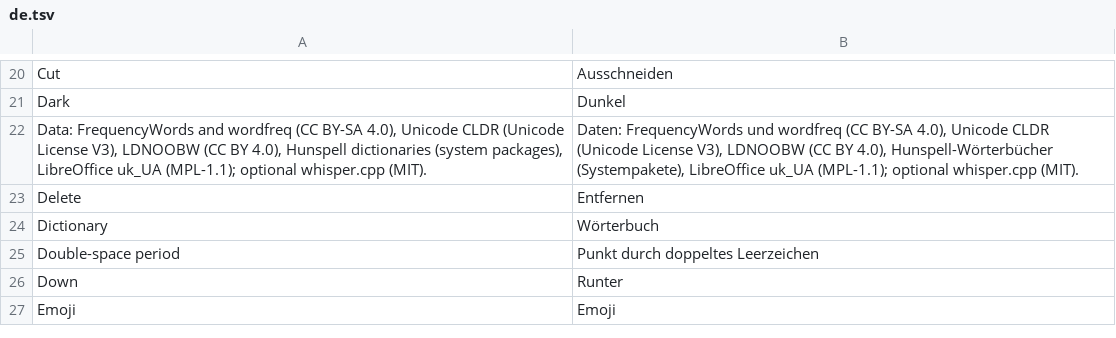
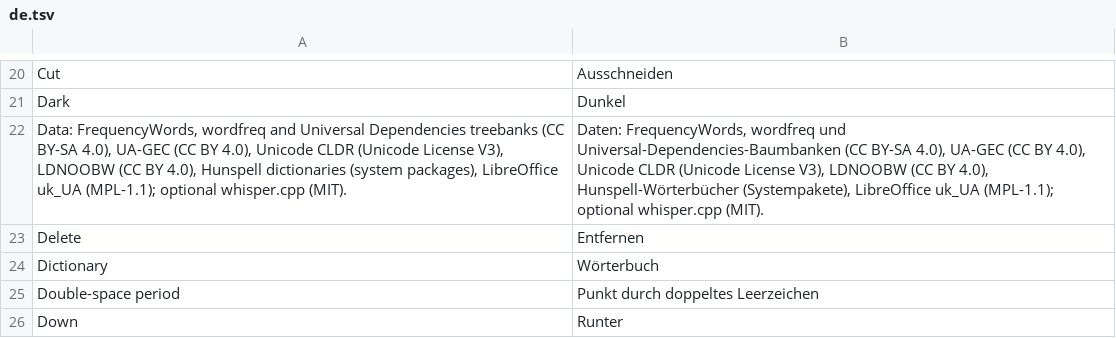
Before and after one commit to M0npet/Tastra-Keyboard, a TSV file: data/i18n/de.tsv, drawn as a sheet; only a part is shown, gaps mark what is left out; the shorter side is filled out with more unchanged rows.

```diff
--- a/data/i18n/de.tsv
+++ b/data/i18n/de.tsv
@@ -21,3 +21,3 @@ Cut	Ausschneiden
 Dark	Dunkel
-Data: FrequencyWords and wordfreq (CC BY-SA 4.0), Unicode CLDR (Unicode License V3), LDNOOBW (CC BY 4.0), Hunspell dictionaries (system packages), LibreOffice uk_UA (MPL-1.1); optional whisper.cpp (MIT).	Daten: FrequencyWords und wordfreq (CC BY-SA 4.0), Unicode CLDR (Unicode License V3), LDNOOBW (CC BY 4.0), Hunspell-Wörterbücher (Systempakete), LibreOffice uk_UA (MPL-1.1); optional whisper.cpp (MIT).
+Data: FrequencyWords, wordfreq and Universal Dependencies treebanks (CC BY-SA 4.0), UA-GEC (CC BY 4.0), Unicode CLDR (Unicode License V3), LDNOOBW (CC BY 4.0), Hunspell dictionaries (system packages), LibreOffice uk_UA (MPL-1.1); optional whisper.cpp (MIT).	Daten: FrequencyWords, wordfreq und Universal-Dependencies-Baumbanken (CC BY-SA 4.0), UA-GEC (CC BY 4.0), Unicode CLDR (Unicode License V3), LDNOOBW (CC BY 4.0), Hunspell-Wörterbücher (Systempakete), LibreOffice uk_UA (MPL-1.1); optional whisper.cpp (MIT).
 Delete	Entfernen
```
Also changed, not shown: data/i18n/ru.tsv, data/i18n/uk.tsv, 15 other files.
